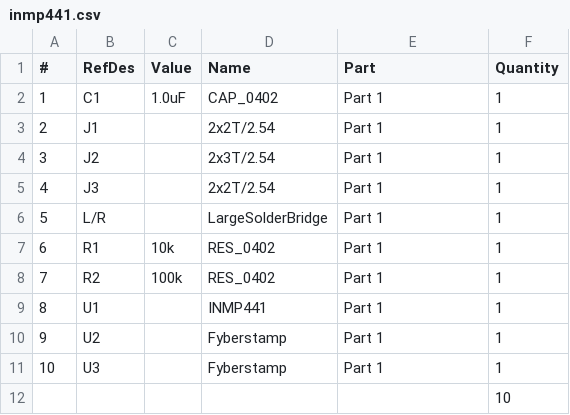
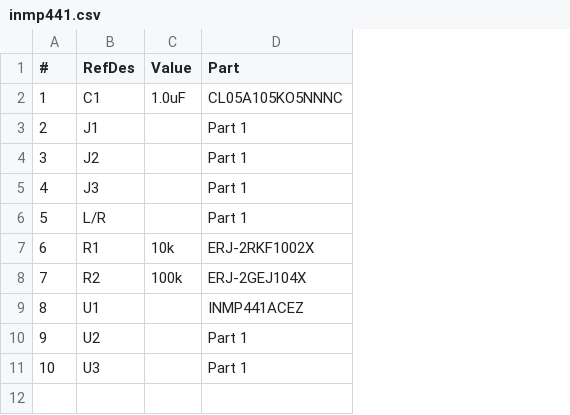
Before and after one commit to FyberLabs/FlexModule, a CSV file: audio/memsmic/inmp441/BOM/inmp441.csv, drawn as a sheet; removed rows and columns are numbered as before the commit, all else as after; the diff names each change by its address in the sheet, - before the commit and + after, or states it on an @@ line.

```diff
--- a/audio/memsmic/inmp441/BOM/inmp441.csv
+++ b/audio/memsmic/inmp441/BOM/inmp441.csv
-column D (Name), rows 2-11: CAP_0402 | 2x2T/2.54 | 2x3T/2.54 | 2x2T/2.54 | LargeSolderBridge | RES_0402 | RES_0402 | INMP441 | Fyberstamp | Fyberstamp
-column F (Quantity), rows 2-11: all 1
-D2 (Part): Part 1
+D2 (Part): CL05A105KO5NNNC
-D7 (Part): Part 1
+D7 (Part): ERJ-2RKF1002X
-D8 (Part): Part 1
+D8 (Part): ERJ-2GEJ104X
-D9 (Part): Part 1
+D9 (Part): INMP441ACEZ
-row 12:  |  |  |  |  | 10
```
Also changed, not shown: haptic/ERM/PCA9685/bom/PCA9685.csv, power/QiUSBCharger/bom/QiUSBCharger.csv, 39 other files.
